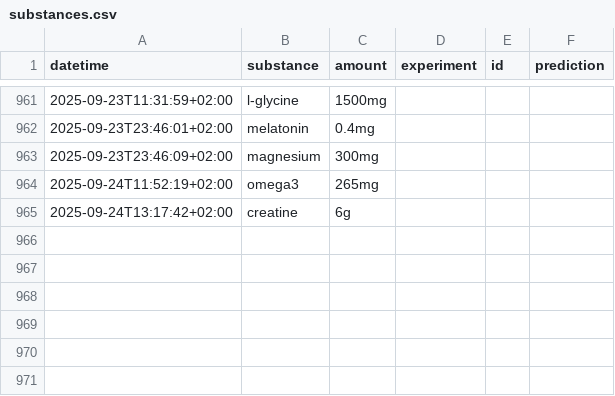
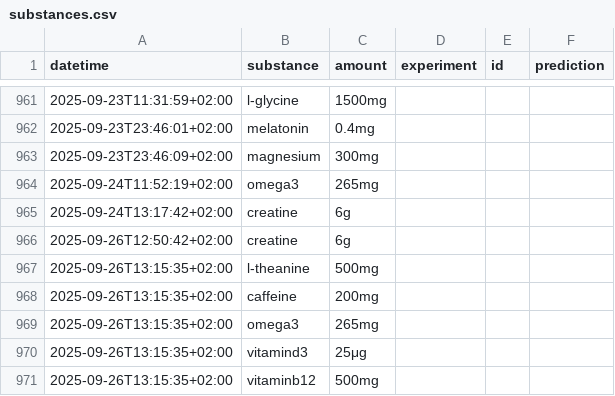
Before and after one commit to niplav/niplav.github.io, a CSV file: data/substances.csv, drawn as a sheet; only a part is shown, gaps mark what is left out; the diff names each change by its address in the sheet, - before the commit and + after, or states it on an @@ line.

```diff
--- a/data/substances.csv
+++ b/data/substances.csv
+row 966: 2025-09-26T12:50:42+02:00 | creatine | 6g
+row 967: 2025-09-26T13:15:35+02:00 | l-theanine | 500mg
+row 968: 2025-09-26T13:15:35+02:00 | caffeine | 200mg
+row 969: 2025-09-26T13:15:35+02:00 | omega3 | 265mg
+row 970: 2025-09-26T13:15:35+02:00 | vitamind3 | 25μg
+row 971: 2025-09-26T13:15:35+02:00 | vitaminb12 | 500mg
```
Also changed, not shown: data/mental.csv, 30 other files.
